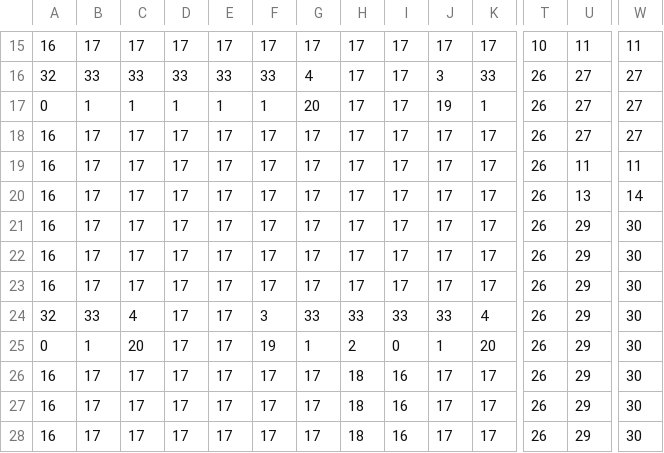
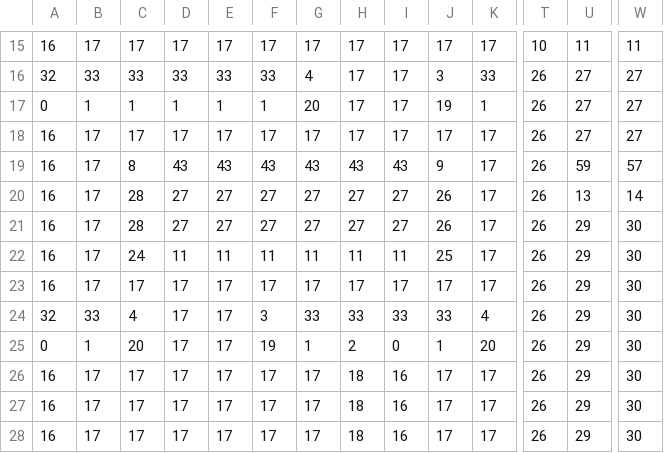
Before and after one commit to thprfssr/syden, a CSV file: resources/test_map.csv, drawn as a sheet; only a part is shown, gaps mark what is left out; the diff names each change by its address in the sheet, - before the commit and + after, or states it on an @@ line.

```diff
--- a/resources/test_map.csv
+++ b/resources/test_map.csv
-C19: 17
+C19: 8
-D19: 17
+D19: 43
-E19: 17
+E19: 43
-F19: 17
+F19: 43
-G19: 17
+G19: 43
-H19: 17
+H19: 43
-I19: 17
+I19: 43
-J19: 17
+J19: 9
-U19: 11
+U19: 59
-W19: 11
+W19: 57
-C20:C21: 17
+C20:C21: 28
-D20:D21: 17
+D20:D21: 27
-E20:E21: 17
+E20:E21: 27
-F20:F21: 17
+F20:F21: 27
-G20:G21: 17
+G20:G21: 27
-H20:H21: 17
+H20:H21: 27
-I20:I21: 17
+I20:I21: 27
-J20:J21: 17
+J20:J21: 26
-C22: 17
+C22: 24
-D22: 17
+D22: 11
-E22: 17
+E22: 11
-F22: 17
+F22: 11
-G22: 17
+G22: 11
-H22: 17
+H22: 11
-I22: 17
+I22: 11
-J22: 17
+J22: 25
```
Also changed, not shown: 3 other files.
